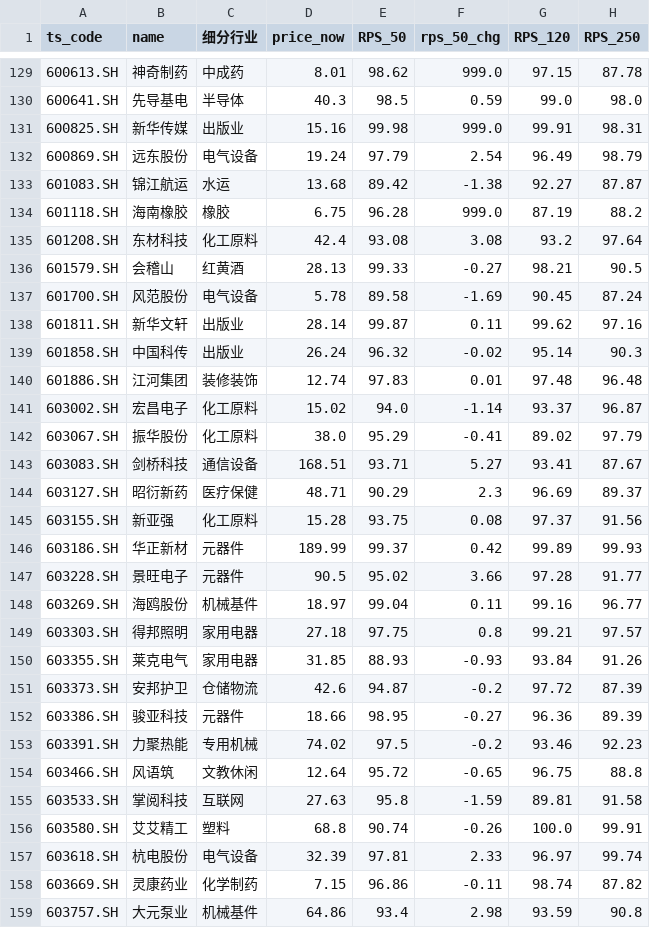
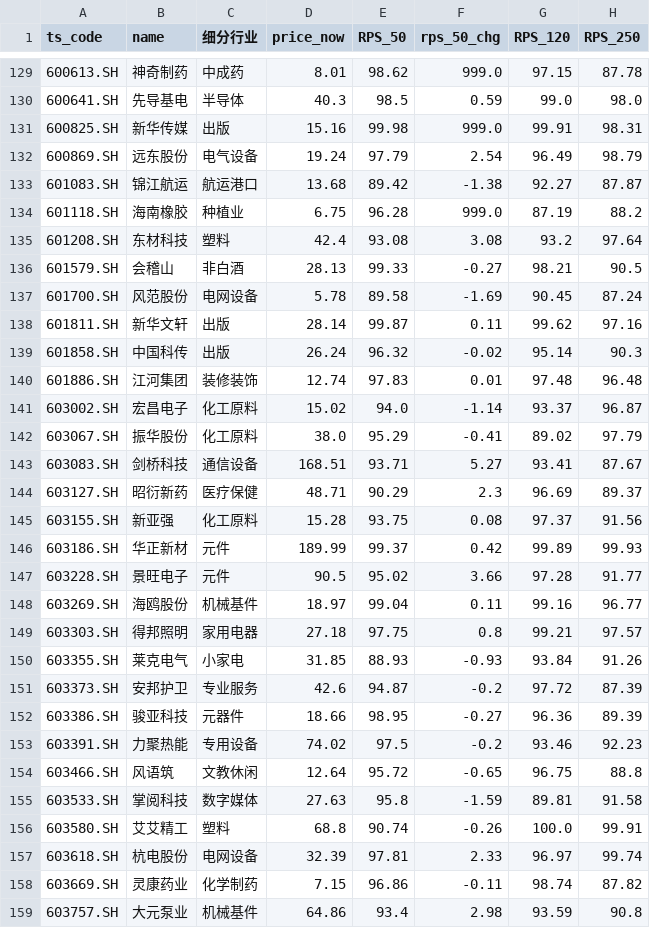
Before and after one commit to Chilamlam/chilam-club-web, a CSV file: data/strong_stocks.csv, drawn as a sheet; only a part is shown, gaps mark what is left out; the diff covers the shown part only; the diff names each change by its address in the sheet, - before the commit and + after, or states it on an @@ line.

```diff
--- a/data/strong_stocks.csv
+++ b/data/strong_stocks.csv
-C131 (细分行业): 出版业
+C131 (细分行业): 出版
-C133 (细分行业): 水运
+C133 (细分行业): 航运港口
-C134 (细分行业): 橡胶
+C134 (细分行业): 种植业
-C135 (细分行业): 化工原料
+C135 (细分行业): 塑料
-C136 (细分行业): 红黄酒
+C136 (细分行业): 非白酒
-C137 (细分行业): 电气设备
+C137 (细分行业): 电网设备
-C138:C139 (细分行业): 出版业
+C138:C139 (细分行业): 出版
-C146:C147 (细分行业): 元器件
+C146:C147 (细分行业): 元件
-C150 (细分行业): 家用电器
+C150 (细分行业): 小家电
-C151 (细分行业): 仓储物流
+C151 (细分行业): 专业服务
-C153 (细分行业): 专用机械
+C153 (细分行业): 专用设备
-C155 (细分行业): 互联网
+C155 (细分行业): 数字媒体
-C157 (细分行业): 电气设备
+C157 (细分行业): 电网设备
```
Also changed, not shown: 10 edited cells elsewhere in this file, data/index_history.csv, 11 other files.
